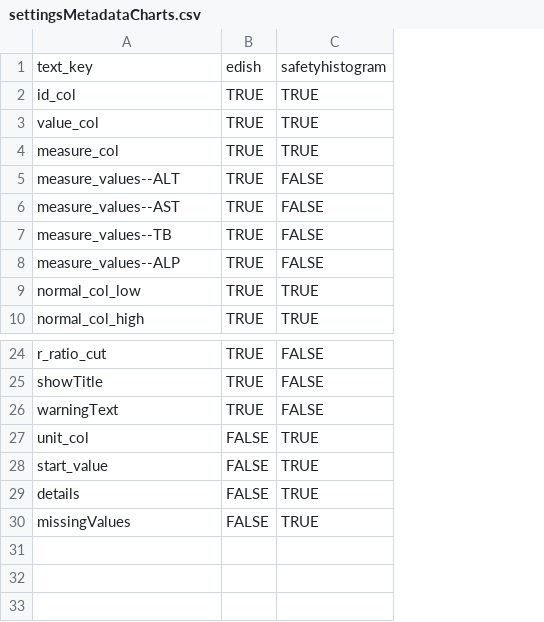
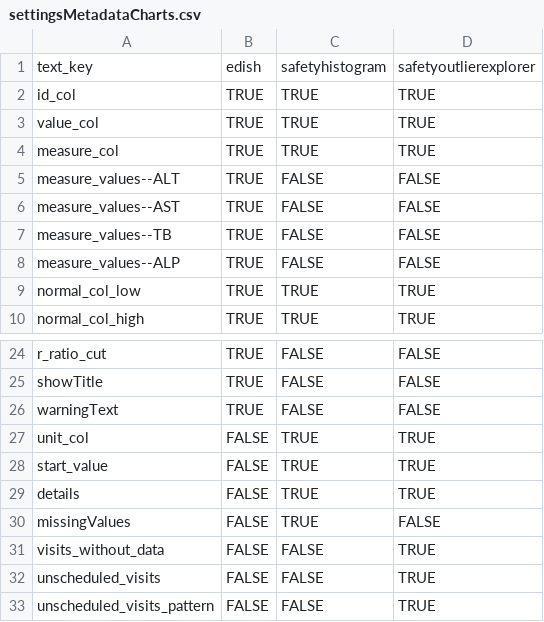
Before and after one commit to SafetyGraphics/safetyGraphics, a CSV file: data-raw/settingsMetadataCharts.csv, drawn as a sheet; only a part is shown, gaps mark what is left out; the diff names each change by its address in the sheet, - before the commit and + after, or states it on an @@ line.

```diff
--- a/data-raw/settingsMetadataCharts.csv
+++ b/data-raw/settingsMetadataCharts.csv
+column D, rows 1-10: safetyoutlierexplorer | TRUE | TRUE | TRUE | FALSE | FALSE | FALSE | FALSE | TRUE | TRUE; rows 24-30: FALSE | FALSE | FALSE | TRUE | TRUE | TRUE | FALSE
+row 31: visits_without_data | FALSE | FALSE | TRUE
+row 32: unscheduled_visits | FALSE | FALSE | TRUE
+row 33: unscheduled_visits_pattern | FALSE | FALSE | TRUE
```
Also changed, not shown: data-raw/chartsMetadata.csv, data-raw/settingsMetadata.csv, 15 other files.
